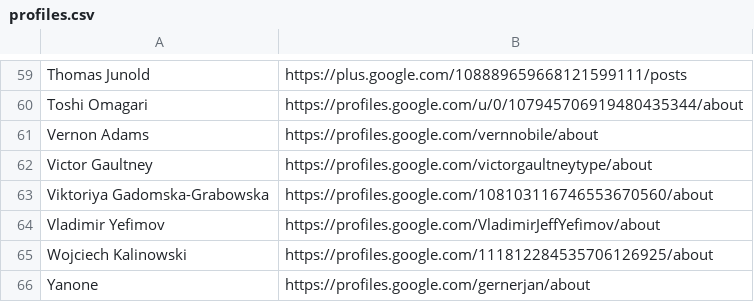
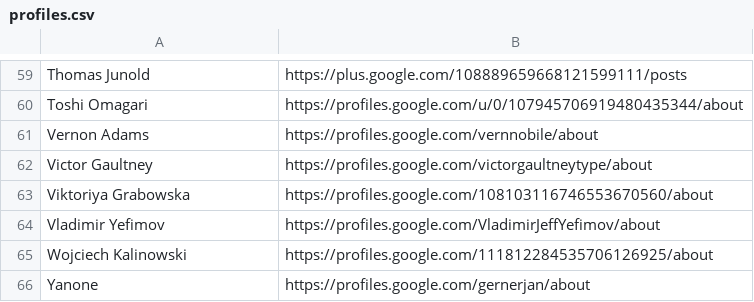
Before and after one commit to StudioCreate/googlefontdirectory-hg, a CSV file: designers/profiles.csv, drawn as a sheet; only a part is shown, gaps mark what is left out.

Commit message:
Updating Viktoriya Grabowska's name

```diff
--- a/designers/profiles.csv
+++ b/designers/profiles.csv
@@ -62,3 +62,3 @@ Vernon Adams,https://profiles.google.com/vernnobile/about
 Victor Gaultney,https://profiles.google.com/victorgaultneytype/about
-Viktoriya Gadomska-Grabowska,https://profiles.google.com/108103116746553670560/about
+Viktoriya Grabowska,https://profiles.google.com/108103116746553670560/about
 Vladimir Yefimov,https://profiles.google.com/VladimirJeffYefimov/about
```
Also changed, not shown: 1 other file.
